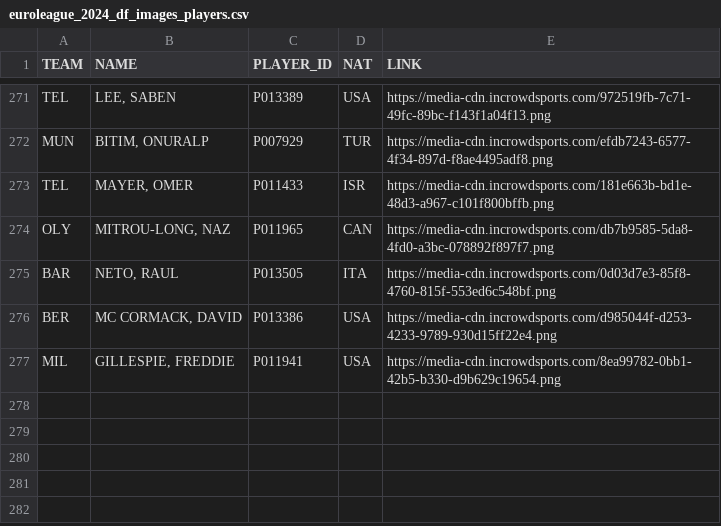
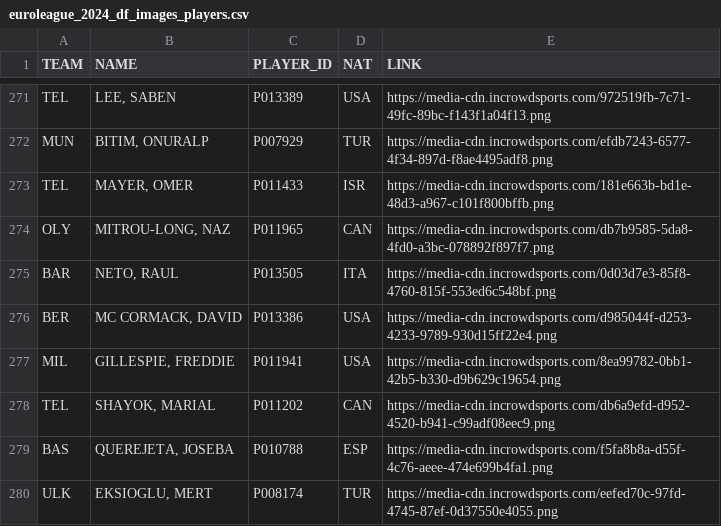
Before and after one commit to gpain1999/Euroleague_Eurocup_Analyses, a CSV file: datas/euroleague_2024_df_images_players.csv, drawn as a sheet; only a part is shown, gaps mark what is left out.

```diff
--- a/datas/euroleague_2024_df_images_players.csv
+++ b/datas/euroleague_2024_df_images_players.csv
@@ -277 +277,4 @@ BER,"MC CORMACK, DAVID",P013386,USA,https://media-cdn.incrowdsports.com/d985044f
 MIL,"GILLESPIE, FREDDIE",P011941,USA,https://media-cdn.incrowdsports.com/8ea99782-0bb1-42b5-b330-d9b629c19654.png
+TEL,"SHAYOK, MARIAL",P011202,CAN,https://media-cdn.incrowdsports.com/db6a9efd-d952-4520-b941-c99adf08eec9.png
+BAS,"QUEREJETA, JOSEBA",P010788,ESP,https://media-cdn.incrowdsports.com/f5fa8b8a-d55f-4c76-aeee-474e699b4fa1.png
+ULK,"EKSIOGLU, MERT",P008174,TUR,https://media-cdn.incrowdsports.com/eefed70c-97fd-4745-87ef-0d37550e4055.png
```
Also changed, not shown: datas/euroleague_PER_2024.csv, datas/euroleague_evolscore_2024.csv, 13 other files.
